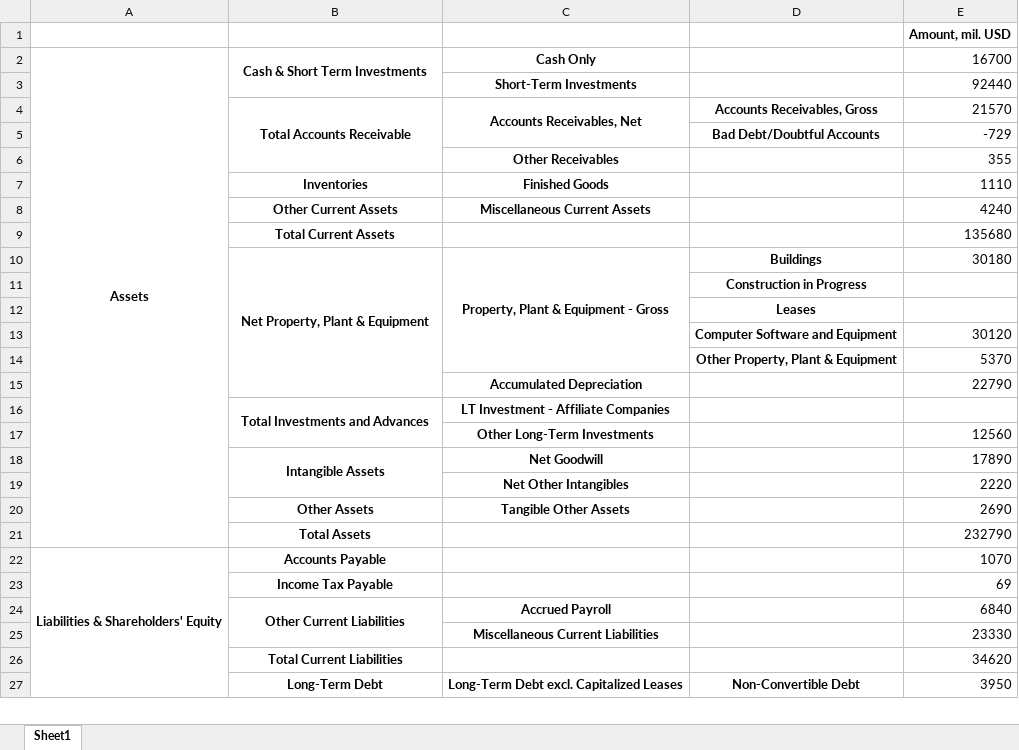
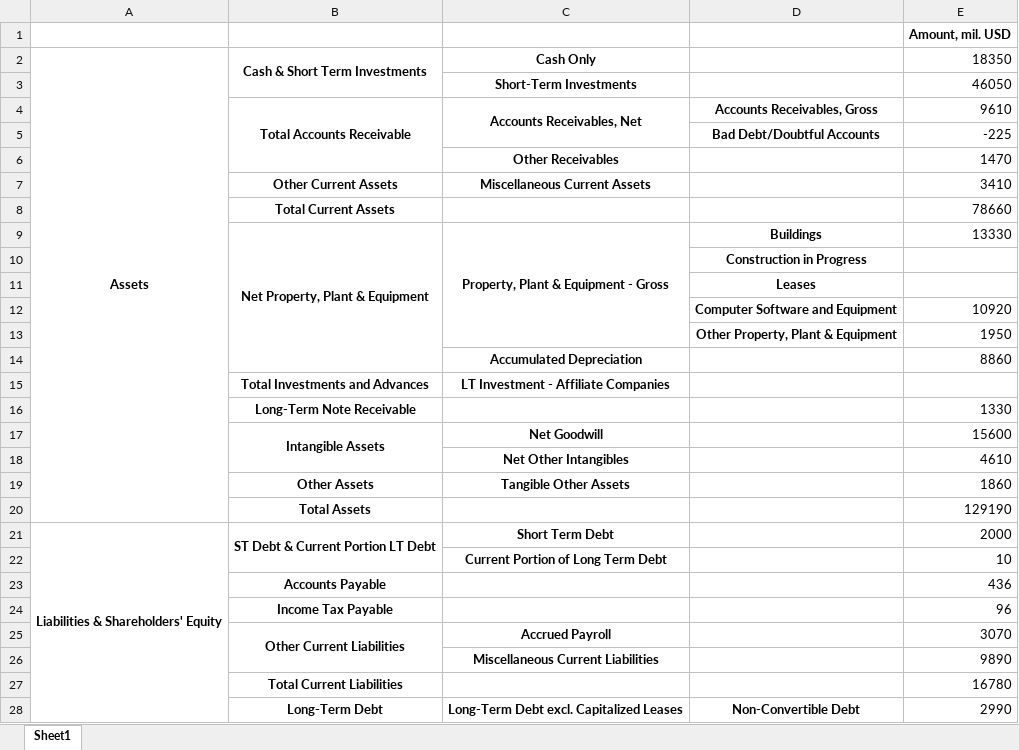
Before and after one commit to FunnyRabbitIsAHabbit/Google_Financials_Pandas, an Excel workbook: super.xlsx, sheet Sheet1, drawn as a sheet; only a part is shown; values as stored, in another font and other column widths than the file's, no borders; removed rows and columns are numbered as before the commit, all else as after; the diff covers the shown part only; the diff names each change by its address in the sheet, - before the commit and + after, or states it on an @@ line.

```diff
--- a/super.xlsx (sheet Sheet1)
+++ b/super.xlsx (sheet Sheet1)
-E2: 16700
+E2: 18350
-E3 (18350): 92440
+E3 (18350): 46050
-E4 (18350): 21570
+E4 (18350): 9610
-E5 (18350): -729
+E5 (18350): -225
-E6 (18350): 355
+E6 (18350): 1470
-row 7:  | Inventories | Finished Goods |  | 1110
-E7 (18350): 4240
+E7 (18350): 3410
-E8 (18350): 135680
+E8 (18350): 78660
-E9 (18350): 30180
+E9 (18350): 13330
-E12 (18350): 30120
+E12 (18350): 10920
-E13 (18350): 5370
+E13 (18350): 1950
-E14 (18350): 22790
+E14 (18350): 8860
-B16:B17 merged
-row 17:  |  | Other Long-Term Investments |  | 12560
+row 16:  | Long-Term Note Receivable |  |  | 1330
-E17 (18350): 17890
+E17 (18350): 15600
-E18 (18350): 2220
+E18 (18350): 4610
-E19 (18350): 2690
+E19 (18350): 1860
-E20 (18350): 232790
+E20 (18350): 129190
-row 22: Liabilities & Shareholders' Equity | Accounts Payable |  |  | 1070
-row 23:  | Income Tax Payable |  |  | 69
+row 21: Liabilities & Shareholders' Equity | ST Debt & Current Portion LT Debt | Short Term Debt |  | 2000
+row 22:  |  | Current Portion of Long Term Debt |  | 10
+row 23:  | Accounts Payable |  |  | 436
+row 24:  | Income Tax Payable |  |  | 96
-E25 (18350): 6840
+E25 (18350): 3070
-E26 (18350): 23330
+E26 (18350): 9890
-E27 (18350): 34620
+E27 (18350): 16780
-E28 (18350): 3950
+E28 (18350): 2990
```
Also changed, not shown: 13 edited cells elsewhere in this sheet, processed_data.xlsx, 10 other files.
